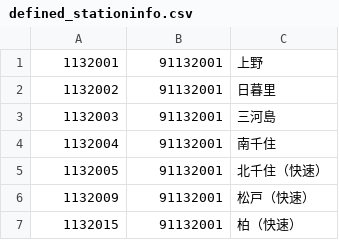
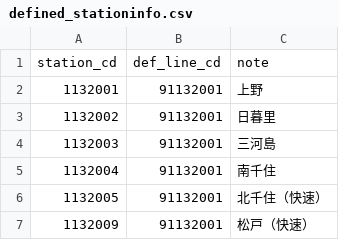
Before and after one commit to take4bcreators/cafe-train-prj, a CSV file: batch/csv/defined_stationinfo.csv, drawn as a sheet; only a part is shown; the shorter side is filled out with more unchanged rows.

```diff
--- a/batch/csv/defined_stationinfo.csv
+++ b/batch/csv/defined_stationinfo.csv
@@ -1 +1,2 @@
+station_cd,def_line_cd,note
 1132001,91132001,上野
```
Also changed, not shown: batch/csv/company_url.csv, batch/csv/defined_lineinfo.csv, 12 other files.
